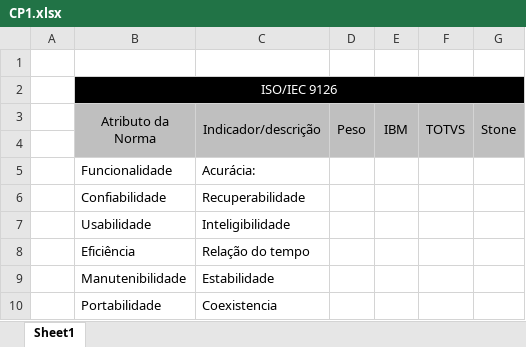
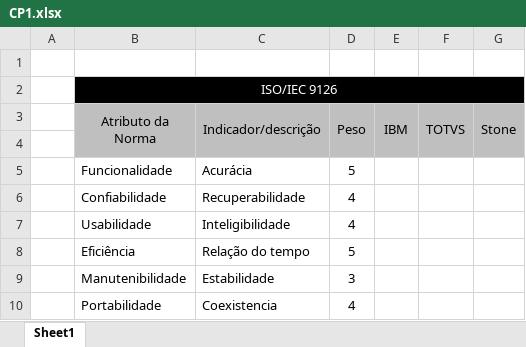
Before and after one commit to Santlago/FIAP, an Excel workbook: 2ANO/QUALITY-ASSURANCE/2aula-02-20/CP1.xlsx, sheet Sheet1, drawn as a sheet; values as stored, in another font and other column widths than the file's, no borders; the diff names each change by its address in the sheet, - before the commit and + after, or states it on an @@ line.

Commit message:
att

```diff
--- a/2ANO/QUALITY-ASSURANCE/2aula-02-20/CP1.xlsx (sheet Sheet1)
+++ b/2ANO/QUALITY-ASSURANCE/2aula-02-20/CP1.xlsx (sheet Sheet1)
-C5 (Indicador/descrição): Acurácia:
+C5 (Indicador/descrição): Acurácia
-D5 (Peso): (empty)
+D5 (Peso): 5
-D6:D7 (Peso): (empty)
+D6:D7 (Peso): 4
-D8 (Peso): (empty)
+D8 (Peso): 5
-D9 (Peso): (empty)
+D9 (Peso): 3
-D10 (Peso): (empty)
+D10 (Peso): 4
```
